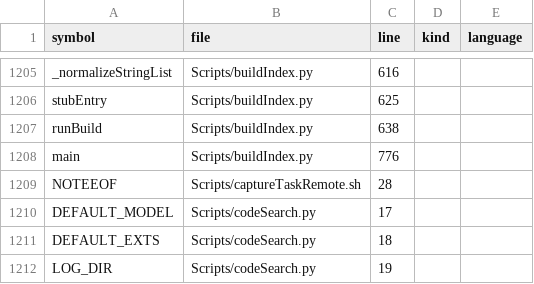
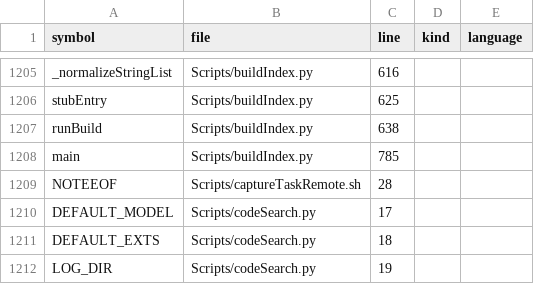
Before and after one commit to Mizuna737/dotfiles, a TSV file: index/SYMBOLS.tsv, drawn as a sheet; only a part is shown, gaps mark what is left out.

```diff
--- a/index/SYMBOLS.tsv
+++ b/index/SYMBOLS.tsv
@@ -1208,3 +1208,3 @@ stubEntry	Scripts/buildIndex.py	625
 runBuild	Scripts/buildIndex.py	638		
-main	Scripts/buildIndex.py	776		
+main	Scripts/buildIndex.py	785		
 NOTEEOF	Scripts/captureTaskRemote.sh	28		
```
Also changed, not shown: 2 other files.
